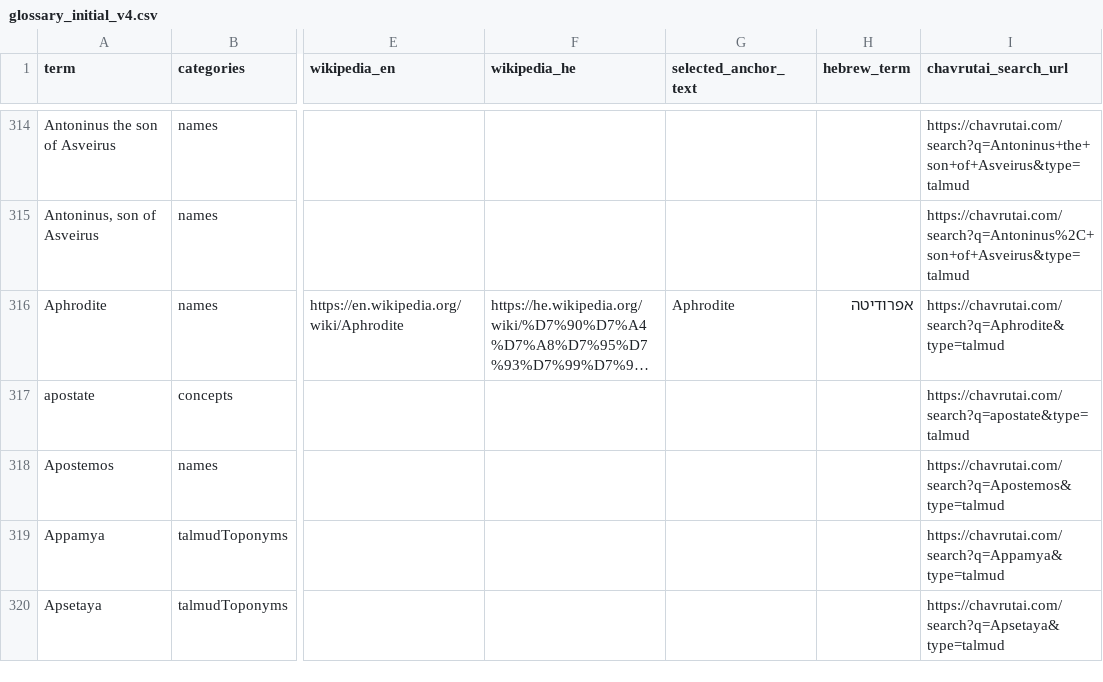
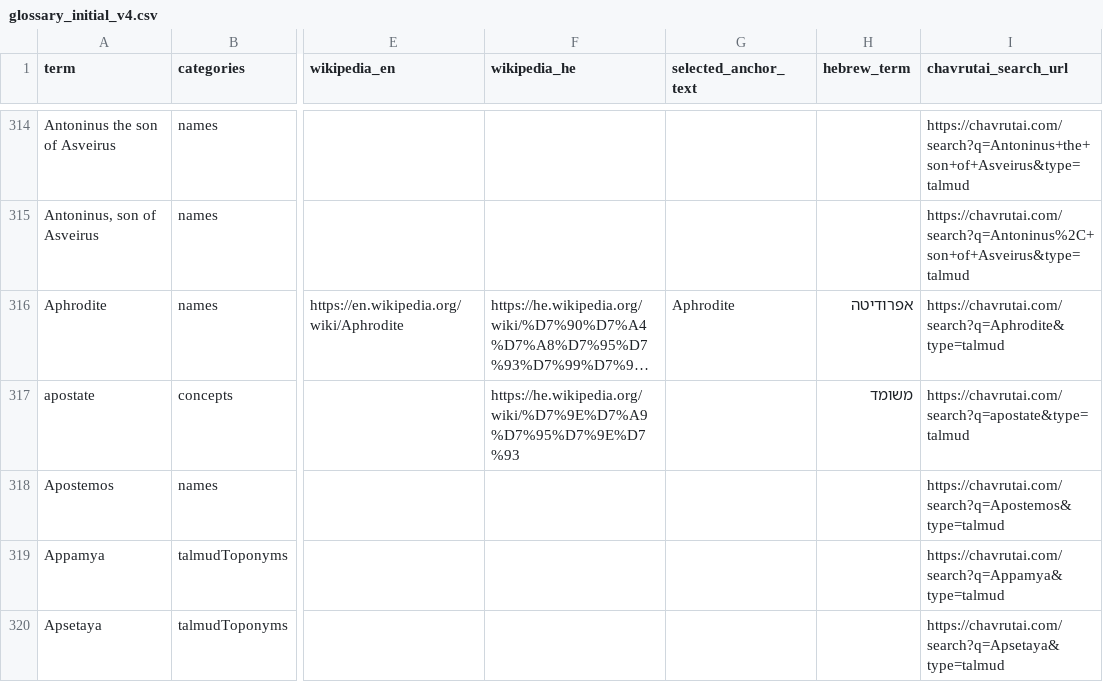
Before and after one commit to EzraBrand/talmud-nlp-indexer, a CSV file: docs/glossary/glossary_initial_v4.csv, drawn as a sheet; only a part is shown, gaps mark what is left out; long unchanged cells end in …; the diff covers the shown part only; the diff names each change by its address in the sheet, - before the commit and + after, or states it on an @@ line.

Commit message:
Update glossary concept wiki mappings

```diff
--- a/docs/glossary/glossary_initial_v4.csv
+++ b/docs/glossary/glossary_initial_v4.csv
-F317 (wikipedia_he): (empty)
+F317 (wikipedia_he): https://he.wikipedia.org/wiki/%D7%9E%D7%A9%D7%95%D7%9E%D7%93
-H317 (hebrew_term): (empty)
+H317 (hebrew_term): משומד
```
Also changed, not shown: 45 edited cells elsewhere in this file, 1 other file.
